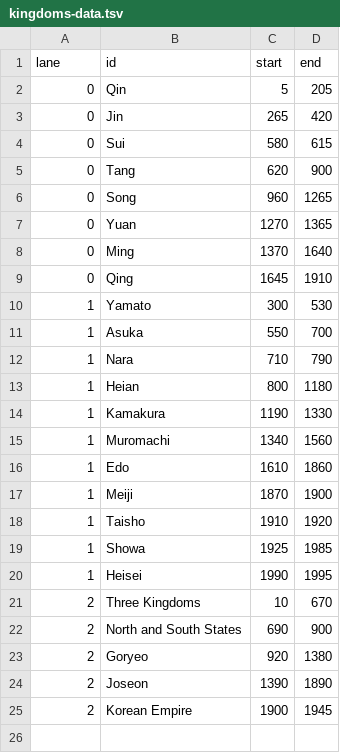
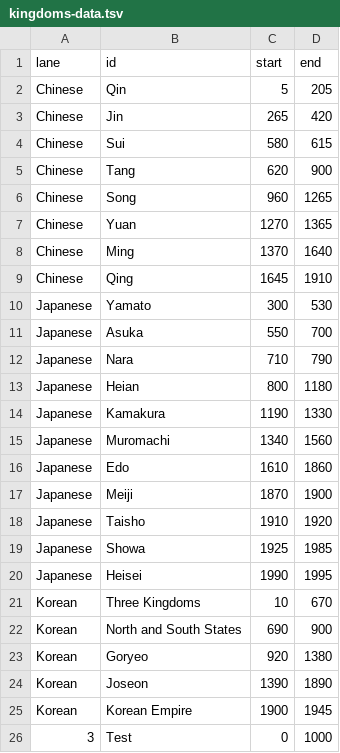
Before and after one commit to guypursey/d3-testing, a TSV file: kingdoms-data.tsv, drawn as a sheet.

Commit message:
Abstracted sample data more from timeline code.
Previously lanes were determined by number in the data and
the labelling was hardcoded into the timeline code. I've now
but the labels in the sample data where they belong (so one
can read and know the kingdoms each row refers to) and
sorted the ordering out in the code so that lane numbers
are calculated automatically.

```diff
--- a/kingdoms-data.tsv
+++ b/kingdoms-data.tsv
@@ -1,25 +1,26 @@
 lane	id	start	end
-0	Qin	5	205
-0	Jin	265	420
-0	Sui	580	615
-0	Tang	620	900
-0	Song	960	1265
-0	Yuan	1270	1365
-0	Ming	1370	1640
-0	Qing	1645	1910
-1	Yamato	300	530
-1	Asuka	550	700
-1	Nara	710	790
-1	Heian	800	1180
-1	Kamakura	1190	1330
-1	Muromachi	1340	1560
-1	Edo	1610	1860
-1	Meiji	1870	1900
-1	Taisho	1910	1920
-1	Showa	1925	1985
-1	Heisei	1990	1995
-2	Three Kingdoms	10	670
-2	North and South States	690	900
-2	Goryeo	920	1380
-2	Joseon	1390	1890
-2	Korean Empire	1900	1945
+Chinese	Qin	5	205
+Chinese	Jin	265	420
+Chinese	Sui	580	615
+Chinese	Tang	620	900
+Chinese	Song	960	1265
+Chinese	Yuan	1270	1365
+Chinese	Ming	1370	1640
+Chinese	Qing	1645	1910
+Japanese	Yamato	300	530
+Japanese	Asuka	550	700
+Japanese	Nara	710	790
+Japanese	Heian	800	1180
+Japanese	Kamakura	1190	1330
+Japanese	Muromachi	1340	1560
+Japanese	Edo	1610	1860
+Japanese	Meiji	1870	1900
+Japanese	Taisho	1910	1920
+Japanese	Showa	1925	1985
+Japanese	Heisei	1990	1995
+Korean	Three Kingdoms	10	670
+Korean	North and South States	690	900
+Korean	Goryeo	920	1380
+Korean	Joseon	1390	1890
+Korean	Korean Empire	1900	1945
+3	Test	0	1000
```
Also changed, not shown: 1 other file.
